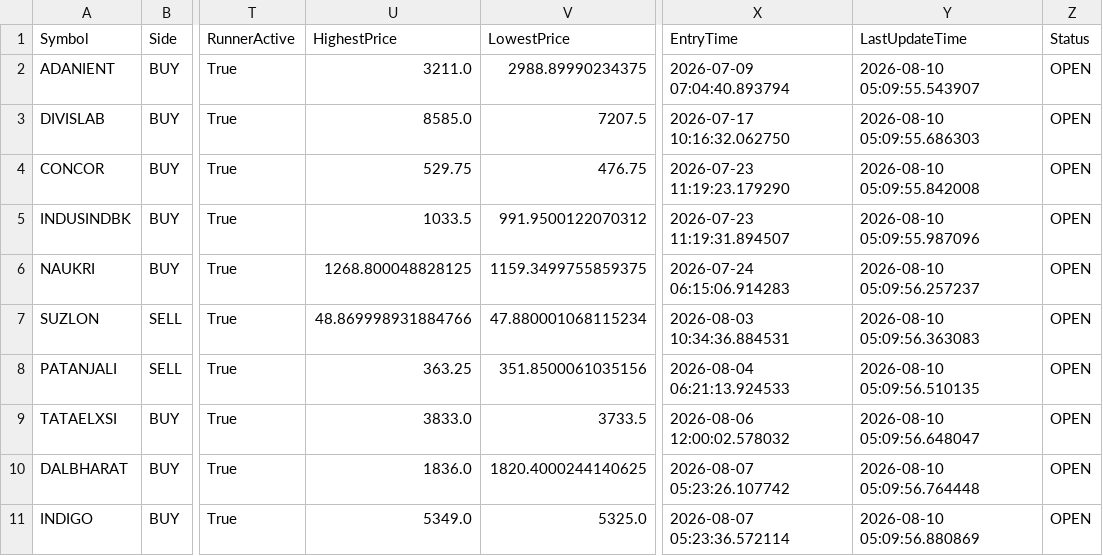
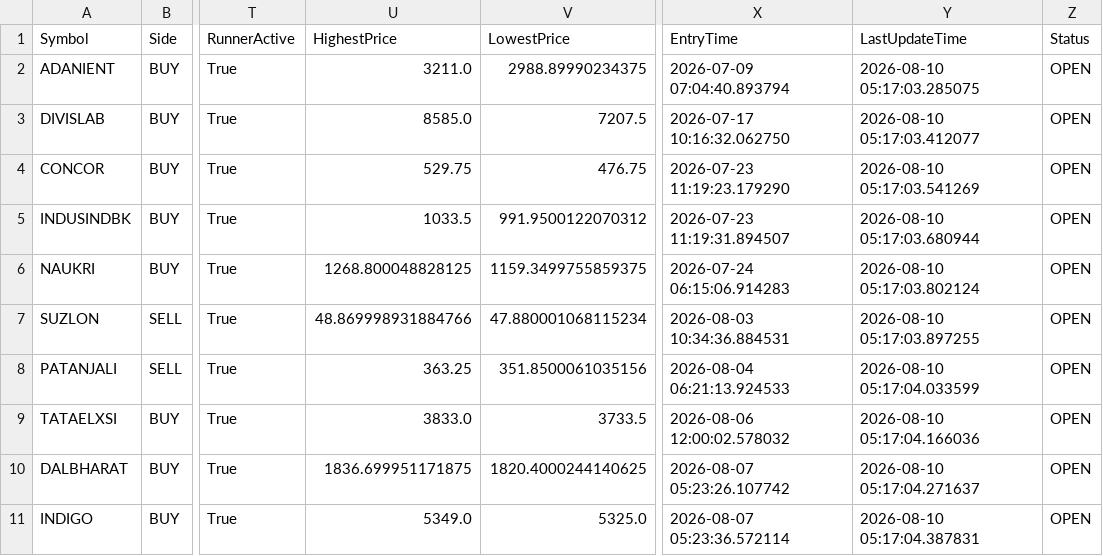
Before and after one commit to bakshad/Hybrid-FVG-Sniper, a CSV file: active_positions.csv, drawn as a sheet; only a part is shown, gaps mark what is left out; the diff names each change by its address in the sheet, - before the commit and + after, or states it on an @@ line.

```diff
--- a/active_positions.csv
+++ b/active_positions.csv
-Y2 (LastUpdateTime): 2026-08-10 05:09:55.543907
+Y2 (LastUpdateTime): 2026-08-10 05:17:03.285075
-Y3 (LastUpdateTime): 2026-08-10 05:09:55.686303
+Y3 (LastUpdateTime): 2026-08-10 05:17:03.412077
-Y4 (LastUpdateTime): 2026-08-10 05:09:55.842008
+Y4 (LastUpdateTime): 2026-08-10 05:17:03.541269
-Y5 (LastUpdateTime): 2026-08-10 05:09:55.987096
+Y5 (LastUpdateTime): 2026-08-10 05:17:03.680944
-Y6 (LastUpdateTime): 2026-08-10 05:09:56.257237
+Y6 (LastUpdateTime): 2026-08-10 05:17:03.802124
-Y7 (LastUpdateTime): 2026-08-10 05:09:56.363083
+Y7 (LastUpdateTime): 2026-08-10 05:17:03.897255
-Y8 (LastUpdateTime): 2026-08-10 05:09:56.510135
+Y8 (LastUpdateTime): 2026-08-10 05:17:04.033599
-Y9 (LastUpdateTime): 2026-08-10 05:09:56.648047
+Y9 (LastUpdateTime): 2026-08-10 05:17:04.166036
-U10 (HighestPrice): 1836.0
+U10 (HighestPrice): 1836.699951171875
-Y10 (LastUpdateTime): 2026-08-10 05:09:56.764448
+Y10 (LastUpdateTime): 2026-08-10 05:17:04.271637
-Y11 (LastUpdateTime): 2026-08-10 05:09:56.880869
+Y11 (LastUpdateTime): 2026-08-10 05:17:04.387831
```
